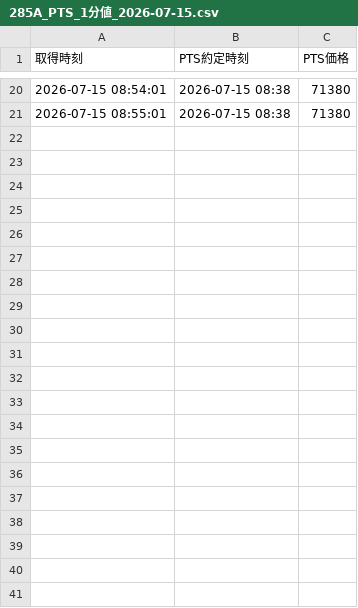
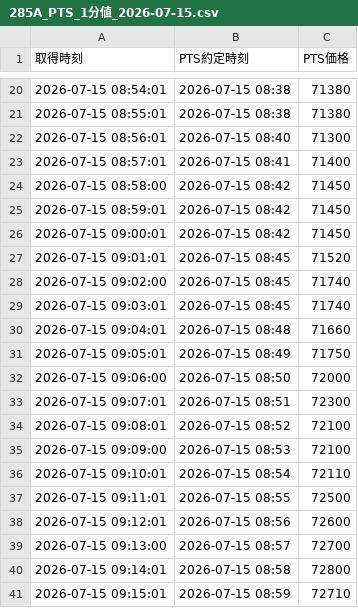
Before and after one commit to yayuta417/kioxia-stock-data, a CSV file: PTS/1分値/285A_PTS_1分値_2026-07-15.csv, drawn as a sheet; only a part is shown, gaps mark what is left out; the diff names each change by its address in the sheet, - before the commit and + after, or states it on an @@ line.

```diff
--- a/PTS/1分値/285A_PTS_1分値_2026-07-15.csv
+++ b/PTS/1分値/285A_PTS_1分値_2026-07-15.csv
+row 22: 2026-07-15 08:56:01 | 2026-07-15 08:40 | 71300
+row 23: 2026-07-15 08:57:01 | 2026-07-15 08:41 | 71400
+row 24: 2026-07-15 08:58:00 | 2026-07-15 08:42 | 71450
+row 25: 2026-07-15 08:59:01 | 2026-07-15 08:42 | 71450
+row 26: 2026-07-15 09:00:01 | 2026-07-15 08:42 | 71450
+row 27: 2026-07-15 09:01:01 | 2026-07-15 08:45 | 71520
+row 28: 2026-07-15 09:02:00 | 2026-07-15 08:45 | 71740
+row 29: 2026-07-15 09:03:01 | 2026-07-15 08:45 | 71740
+row 30: 2026-07-15 09:04:01 | 2026-07-15 08:48 | 71660
+row 31: 2026-07-15 09:05:01 | 2026-07-15 08:49 | 71750
+row 32: 2026-07-15 09:06:00 | 2026-07-15 08:50 | 72000
+row 33: 2026-07-15 09:07:01 | 2026-07-15 08:51 | 72300
+row 34: 2026-07-15 09:08:01 | 2026-07-15 08:52 | 72100
+row 35: 2026-07-15 09:09:00 | 2026-07-15 08:53 | 72100
+row 36: 2026-07-15 09:10:01 | 2026-07-15 08:54 | 72110
+row 37: 2026-07-15 09:11:01 | 2026-07-15 08:55 | 72500
+row 38: 2026-07-15 09:12:01 | 2026-07-15 08:56 | 72600
+row 39: 2026-07-15 09:13:00 | 2026-07-15 08:57 | 72700
+row 40: 2026-07-15 09:14:01 | 2026-07-15 08:58 | 72800
+row 41: 2026-07-15 09:15:01 | 2026-07-15 08:59 | 72710
```
